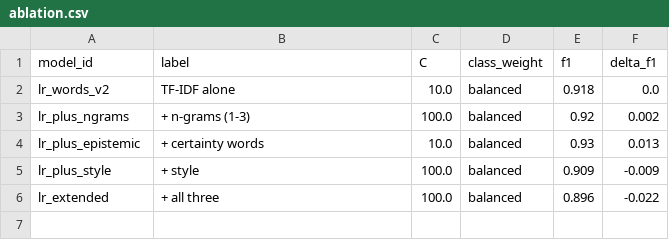
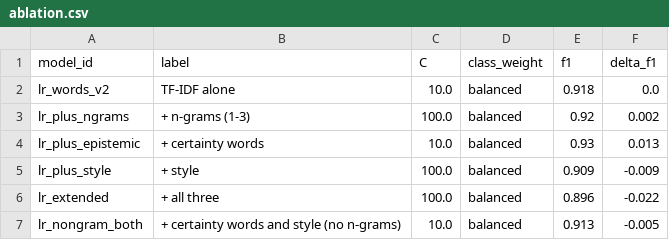
Before and after one commit to kenoja/FML-fake-news, a CSV file: results/tables/ablation.csv, drawn as a sheet.

```diff
--- a/results/tables/ablation.csv
+++ b/results/tables/ablation.csv
@@ -6 +6,2 @@ lr_plus_style,+ style,100.0,balanced,0.909,-0.009
 lr_extended,+ all three,100.0,balanced,0.896,-0.022
+lr_nongram_both,+ certainty words and style (no n-grams),10.0,balanced,0.913,-0.005
```
Also changed, not shown: 14 other files.
